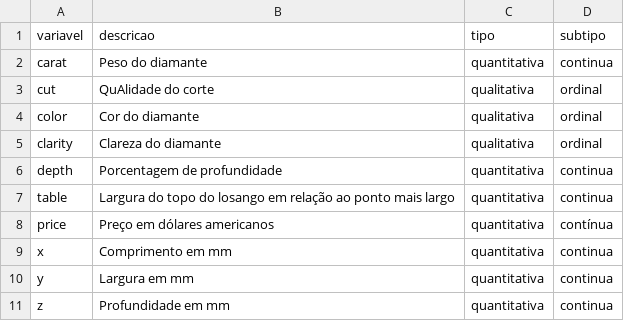
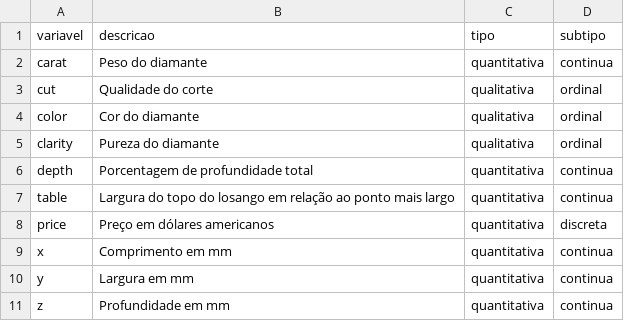
Before and after one commit to luanaoliveira/avanti-bootcamp-cdd, a CSV file: data/external/dictionary_diamonds.csv, drawn as a sheet.

Commit message:
feat: ajustes e insere gráficos 01-exploratory_data_analysis.ipynb (#2)

```diff
--- a/data/external/dictionary_diamonds.csv
+++ b/data/external/dictionary_diamonds.csv
@@ -2,8 +2,8 @@ variavel,descricao,tipo,subtipo
 carat,Peso do diamante,quantitativa,continua
-cut,QuAlidade do corte,qualitativa,ordinal
+cut,Qualidade do corte,qualitativa,ordinal
 color,Cor do diamante,qualitativa,ordinal
-clarity,Clareza do diamante,qualitativa,ordinal
-depth,Porcentagem de profundidade,quantitativa,continua
+clarity,Pureza do diamante,qualitativa,ordinal
+depth,Porcentagem de profundidade total,quantitativa,continua
 table,Largura do topo do losango em relação ao ponto mais largo,quantitativa,continua
-price,Preço em dólares americanos,quantitativa,contínua
+price,Preço em dólares americanos,quantitativa,discreta
 x,Comprimento em mm,quantitativa,continua
```
Also changed, not shown: 2 other files.
